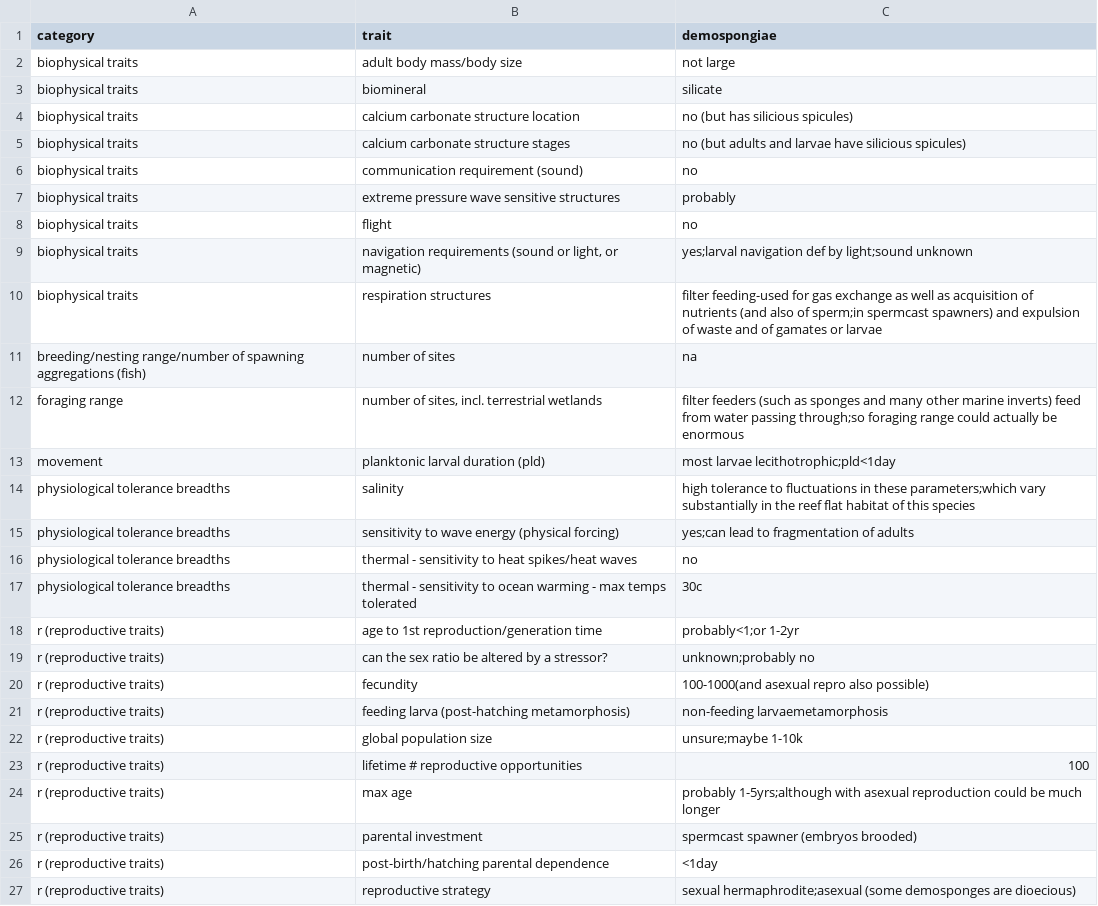
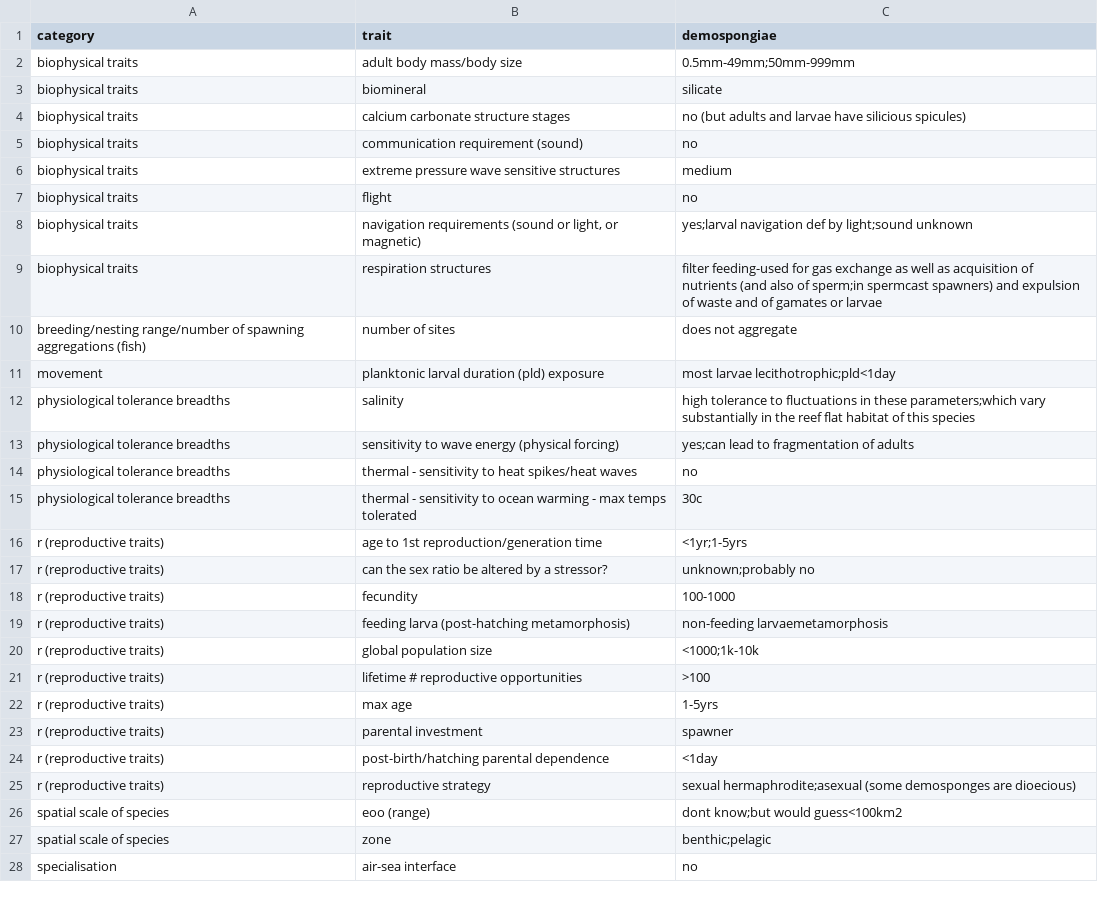
Before and after one commit to mapping-marine-spp-vuln/spp_vuln_framework, a CSV file: _raw_data/spp_trait_csvs/spp_traits_sponges.csv, drawn as a sheet; only a part is shown; the shorter side is filled out with more unchanged rows.

Commit message:
coding cleaning script to fix up the raw data from the experts.  UGGHHHH

```diff
--- a/_raw_data/spp_trait_csvs/spp_traits_sponges.csv
+++ b/_raw_data/spp_trait_csvs/spp_traits_sponges.csv
@@ -1,8 +1,7 @@
 category,trait,demospongiae
-biophysical traits,adult body mass/body size,not large
+biophysical traits,adult body mass/body size,0.5mm-49mm;50mm-999mm
 biophysical traits,biomineral,silicate
-biophysical traits,calcium carbonate structure location,no (but has silicious spicules)
 biophysical traits,calcium carbonate structure stages,no (but adults and larvae have silicious spicules)
 biophysical traits,communication requirement (sound),no
-biophysical traits,extreme pressure wave sensitive structures,probably
+biophysical traits,extreme pressure wave sensitive structures,medium
 biophysical traits,flight,no
@@ -10,5 +9,4 @@ biophysical traits,"navigation requirements (sound or light, or magnetic)",yes;l
 biophysical traits,respiration structures,filter feeding-used for gas exchange as well as acquisition of nutrients (and also of sperm;in spermcast spawners) and expulsion of waste and of gamates or larvae
-breeding/nesting range/number of spawning aggregations (fish),number of sites,na
-foraging range,"number of sites, incl. terrestrial wetlands",filter feeders (such as sponges and many other marine inverts) feed from water passing through;so foraging range could actually be enormous
-movement,planktonic larval duration (pld),most larvae lecithotrophic;pld<1day
+breeding/nesting range/number of spawning aggregations (fish),number of sites,does not aggregate
+movement,planktonic larval duration (pld) exposure,most larvae lecithotrophic;pld<1day
 physiological tolerance breadths,salinity,high tolerance to fluctuations in these parameters;which vary substantially in the reef flat habitat of this species
@@ -17,10 +15,10 @@ physiological tolerance breadths,thermal - sensitivity to heat spikes/heat waves
 physiological tolerance breadths,thermal - sensitivity to ocean warming - max temps tolerated,30c
-r (reproductive traits),age to 1st reproduction/generation time,probably<1;or 1-2yr
+r (reproductive traits),age to 1st reproduction/generation time,<1yr;1-5yrs
 r (reproductive traits),can the sex ratio be altered by a stressor?,unknown;probably no
-r (reproductive traits),fecundity,100-1000(and asexual repro also possible)
+r (reproductive traits),fecundity,100-1000
 r (reproductive traits),feeding larva (post-hatching metamorphosis),non-feeding larvaemetamorphosis
-r (reproductive traits),global population size,unsure;maybe 1-10k
-r (reproductive traits),lifetime # reproductive opportunities,100
-r (reproductive traits),max age,probably 1-5yrs;although with asexual reproduction could be much longer
-r (reproductive traits),parental investment,spermcast spawner (embryos brooded)
+r (reproductive traits),global population size,<1000;1k-10k
+r (reproductive traits),lifetime # reproductive opportunities,>100
+r (reproductive traits),max age,1-5yrs
+r (reproductive traits),parental investment,spawner
 r (reproductive traits),post-birth/hatching parental dependence,<1day
```
Also changed, not shown: _data/trait_vals_valid.csv, _raw_data/spp_trait_csvs/spp_traits_crustacea_arthropods.csv, 28 other files.
